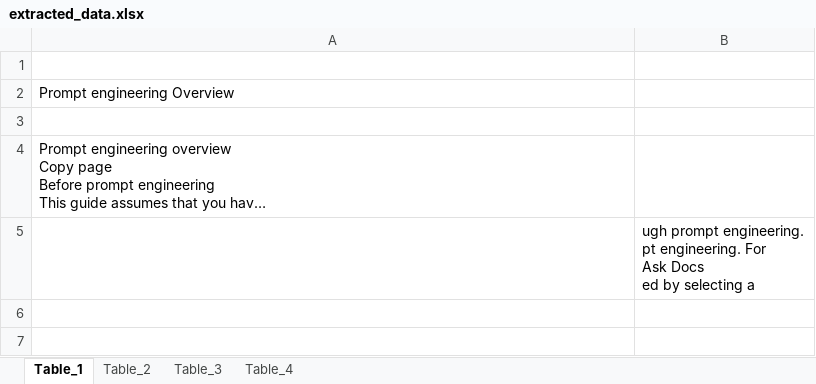
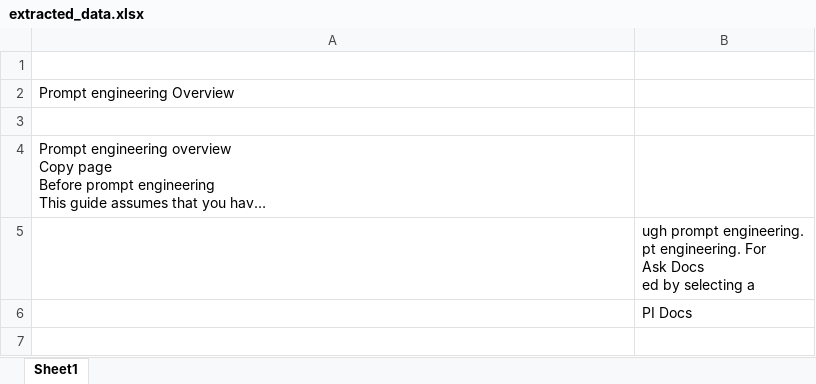
Before and after one commit to Boulbaba1ellabad/AI-PDF-Analyzer, an Excel workbook: extracted_data.xlsx, sheet Sheet1, drawn as a sheet; only a part is shown; long unchanged cells end in …; values as stored, in another font and other column widths than the file's, no borders; the diff covers the shown part only; the diff names each change by its address in the sheet, - before the commit and + after, or states it on an @@ line.

```diff
--- a/extracted_data.xlsx (sheet Sheet1)
+++ b/extracted_data.xlsx (sheet Sheet1)
-sheet tab: Table_1
+sheet tab: Sheet1
-sheet tab: Table_2
-sheet tab: Table_3
-sheet tab: Table_4
+row 6:  | PI Docs
+row 7: (empty)
```
Also changed, not shown: 4 added rows elsewhere in this sheet, 2 other files.
